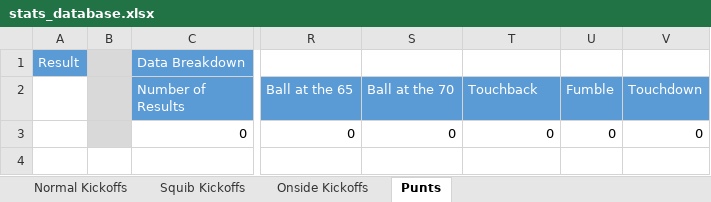
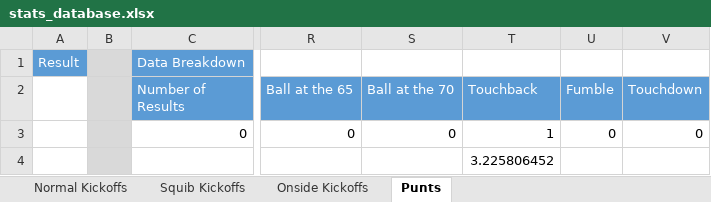
Before and after one commit to akick31/FCFB-Ref-Bot, an Excel workbook: stats_database.xlsx, sheet Punts, drawn as a sheet; only a part is shown, gaps mark what is left out; values as stored, in another font and other column widths than the file's, no borders; rows hold the shown columns only; the diff names each change by its address in the sheet, - before the commit and + after, or states it on an @@ line.

```diff
--- a/stats_database.xlsx (sheet Punts)
+++ b/stats_database.xlsx (sheet Punts)
-T3 (Touchback): 0
+T3 (Touchback): 1
+row 4:  |  |  |  |  | 3.225806452
```
Also changed, not shown: sheet Normal Kickoffs, sheet Onside Kickoffs, user_database.xlsx, 3 other files.
